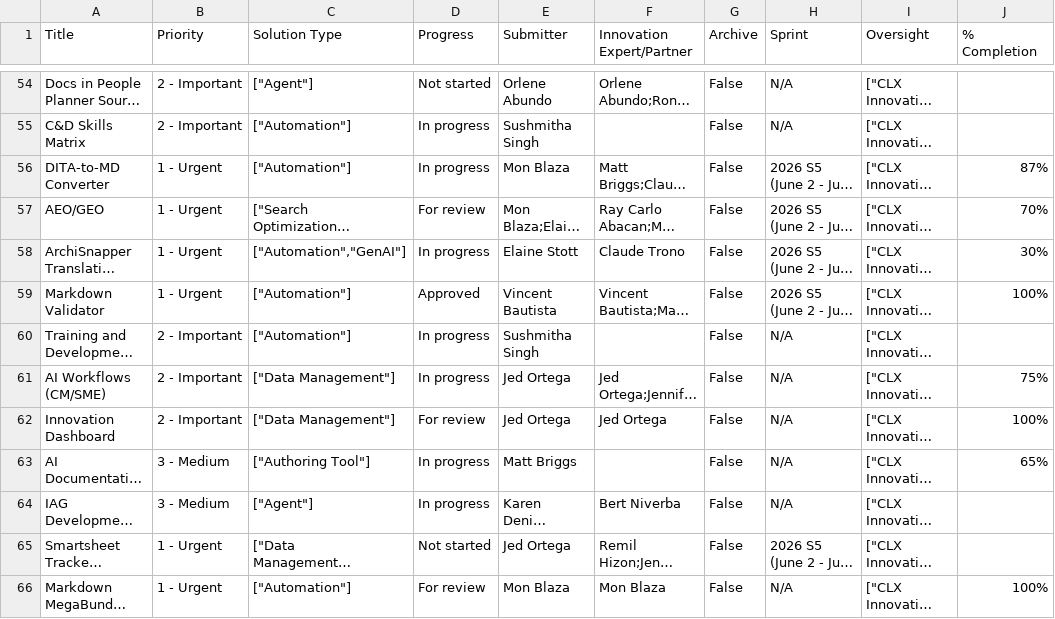
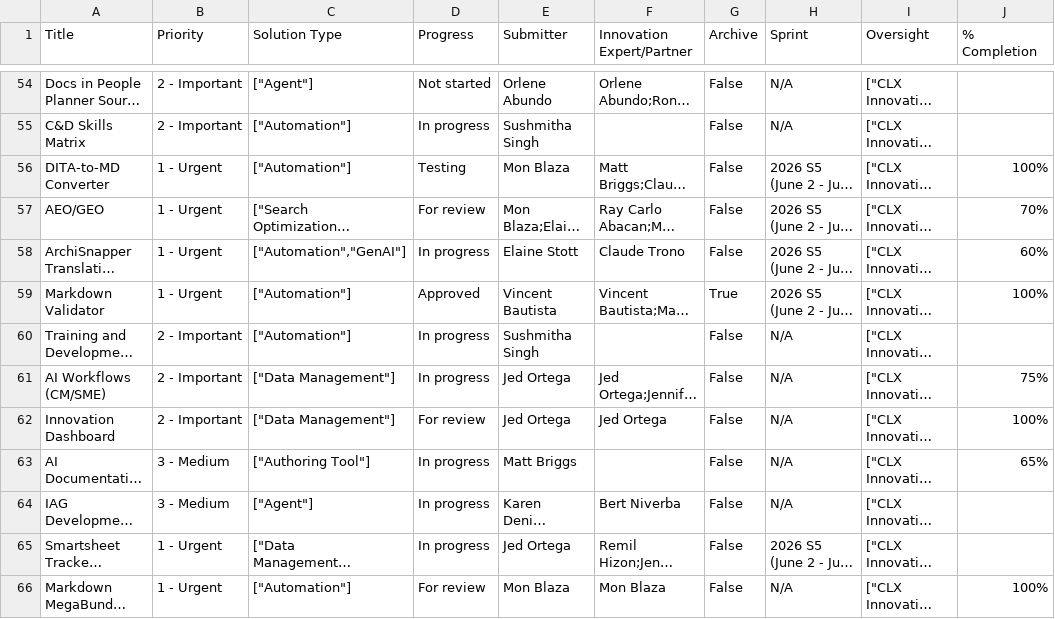
Before and after one commit to jedortega-deltek/innovationcenterdashboard, a CSV file: Share your project (12).csv, drawn as a sheet; only a part is shown, gaps mark what is left out; long unchanged cells end in …; the diff names each change by its address in the sheet, - before the commit and + after, or states it on an @@ line.

```diff
--- a/Share your project (12).csv
+++ b/Share your project (12).csv
-D56 (Progress): In progress
+D56 (Progress): Testing
-J56 (% Completion): 87%
+J56 (% Completion): 100%
-J58 (% Completion): 30%
+J58 (% Completion): 60%
-G59 (Archive): False
+G59 (Archive): True
-D65 (Progress): Not started
+D65 (Progress): In progress
```
Also changed, not shown: Approved Innovations (4).csv.
